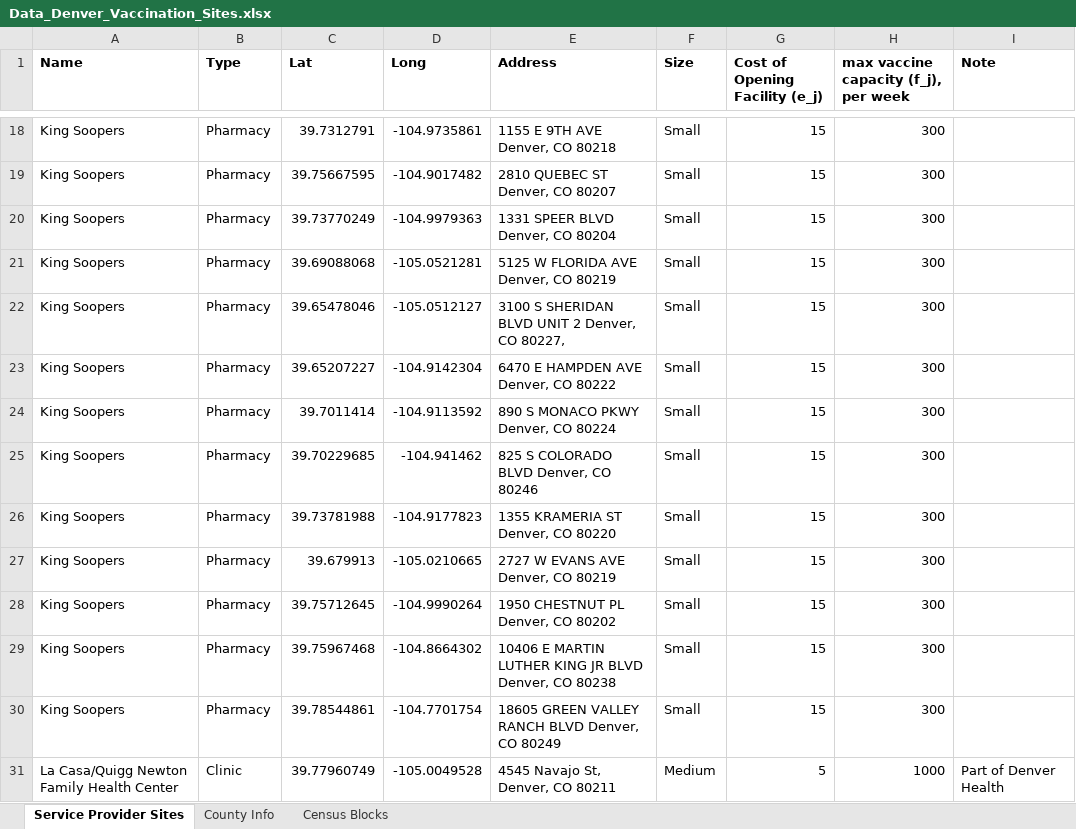
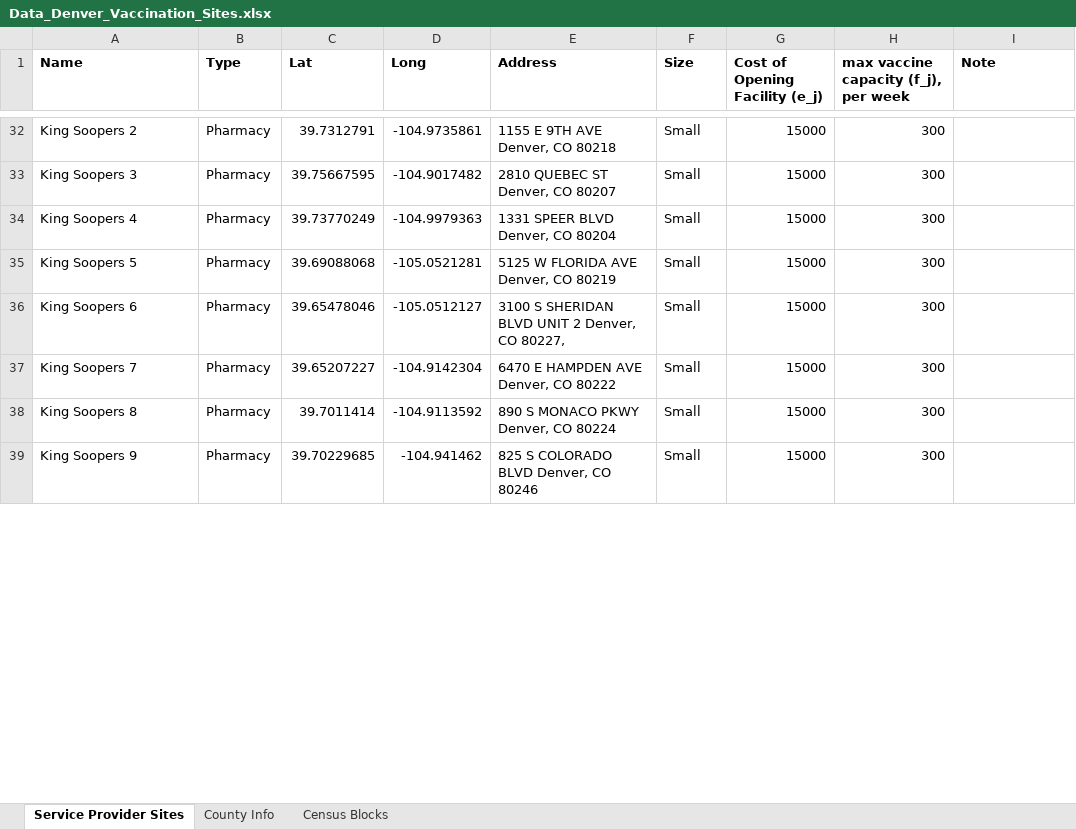
Before and after one commit to srobles09/COVIDvaccineAllocationIP2021, an Excel workbook: Data_Denver_Vaccination_Sites.xlsx, sheet Service Provider Sites, drawn as a sheet; only a part is shown, gaps mark what is left out; values as stored, in another font and other column widths than the file's, no borders; removed rows and columns are numbered as before the commit, all else as after; the diff covers the shown part only; the diff names each change by its address in the sheet, - before the commit and + after, or states it on an @@ line.

```diff
--- a/Data_Denver_Vaccination_Sites.xlsx (sheet Service Provider Sites)
+++ b/Data_Denver_Vaccination_Sites.xlsx (sheet Service Provider Sites)
-A32 (Name): King Soopers
+A32 (Name): King Soopers 2
-G32:G39 (Cost of Opening Facility (e_j)): 15
+G32:G39 (Cost of Opening Facility (e_j)): 15000
-A33 (Name): King Soopers
+A33 (Name): King Soopers 3
-A34 (Name): King Soopers
+A34 (Name): King Soopers 4
-A35 (Name): King Soopers
+A35 (Name): King Soopers 5
-A36 (Name): King Soopers
+A36 (Name): King Soopers 6
-A37 (Name): King Soopers
+A37 (Name): King Soopers 7
-A38 (Name): King Soopers
+A38 (Name): King Soopers 8
-A39 (Name): King Soopers
+A39 (Name): King Soopers 9
-row 26: King Soopers | Pharmacy | 39.73781988 | -104.9177823 | 1355 KRAMERIA ST Denver, CO 80220 | Small | 15 | 300
-row 27: King Soopers | Pharmacy | 39.679913 | -105.0210665 | 2727 W EVANS AVE Denver, CO 80219 | Small | 15 | 300
-row 28: King Soopers | Pharmacy | 39.75712645 | -104.9990264 | 1950 CHESTNUT PL Denver, CO 80202 | Small | 15 | 300
-row 29: King Soopers | Pharmacy | 39.75967468 | -104.8664302 | 10406 E MARTIN LUTHER KING JR BLVD Denver, CO 80238 | Small | 15 | 300
-row 30: King Soopers | Pharmacy | 39.78544861 | -104.7701754 | 18605 GREEN VALLEY RANCH BLVD Denver, CO 80249 | Small | 15 | 300
-row 31: La Casa/Quigg Newton Family Health Center | Clinic | 39.77960749 | -105.0049528 | 4545 Navajo St, Denver, CO 80211 | Medium | 5 | 1000 | Part of Denver Health
```
Also changed, not shown: 20 added rows, 14 removed rows and 36 edited cells elsewhere in this sheet, 3 other files.
